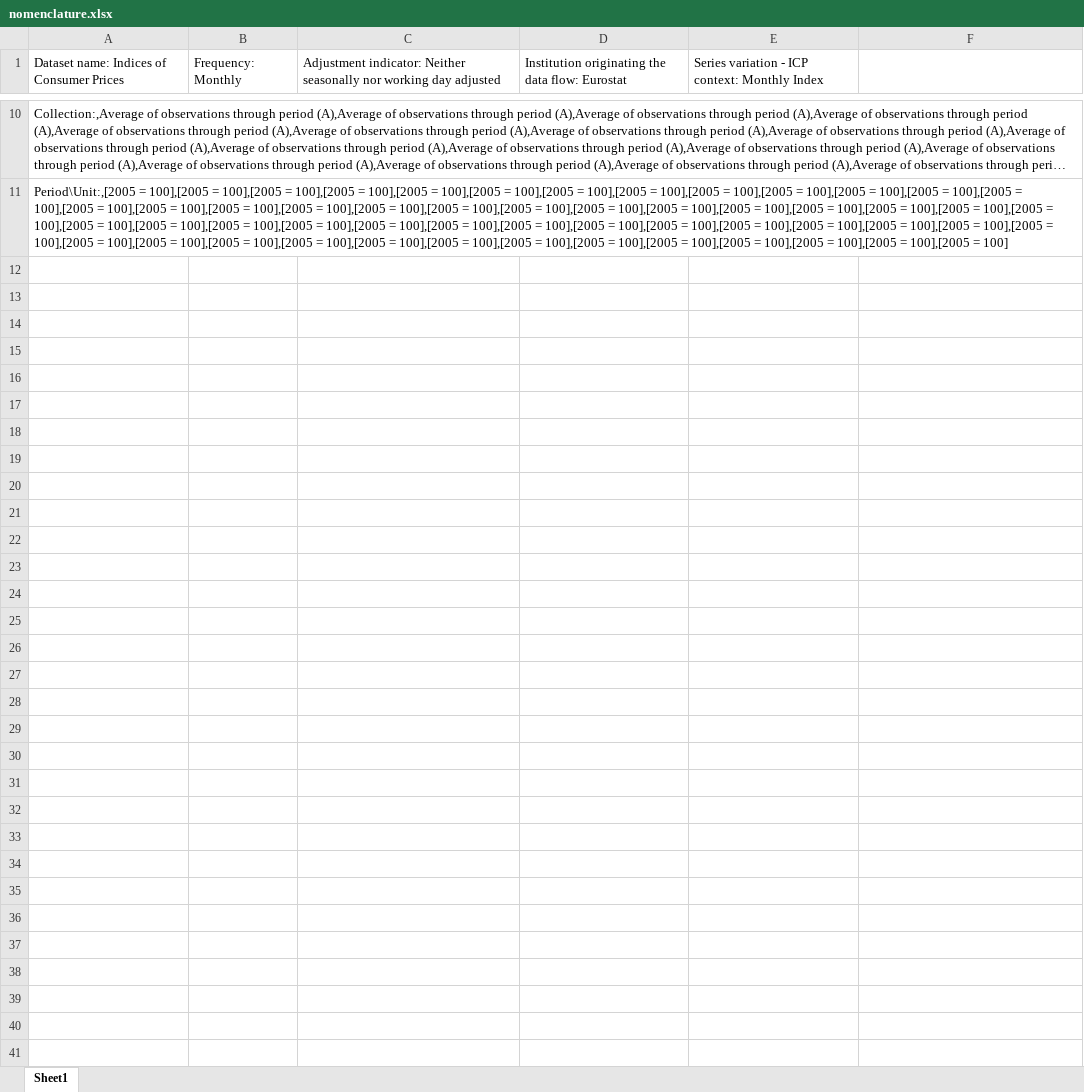
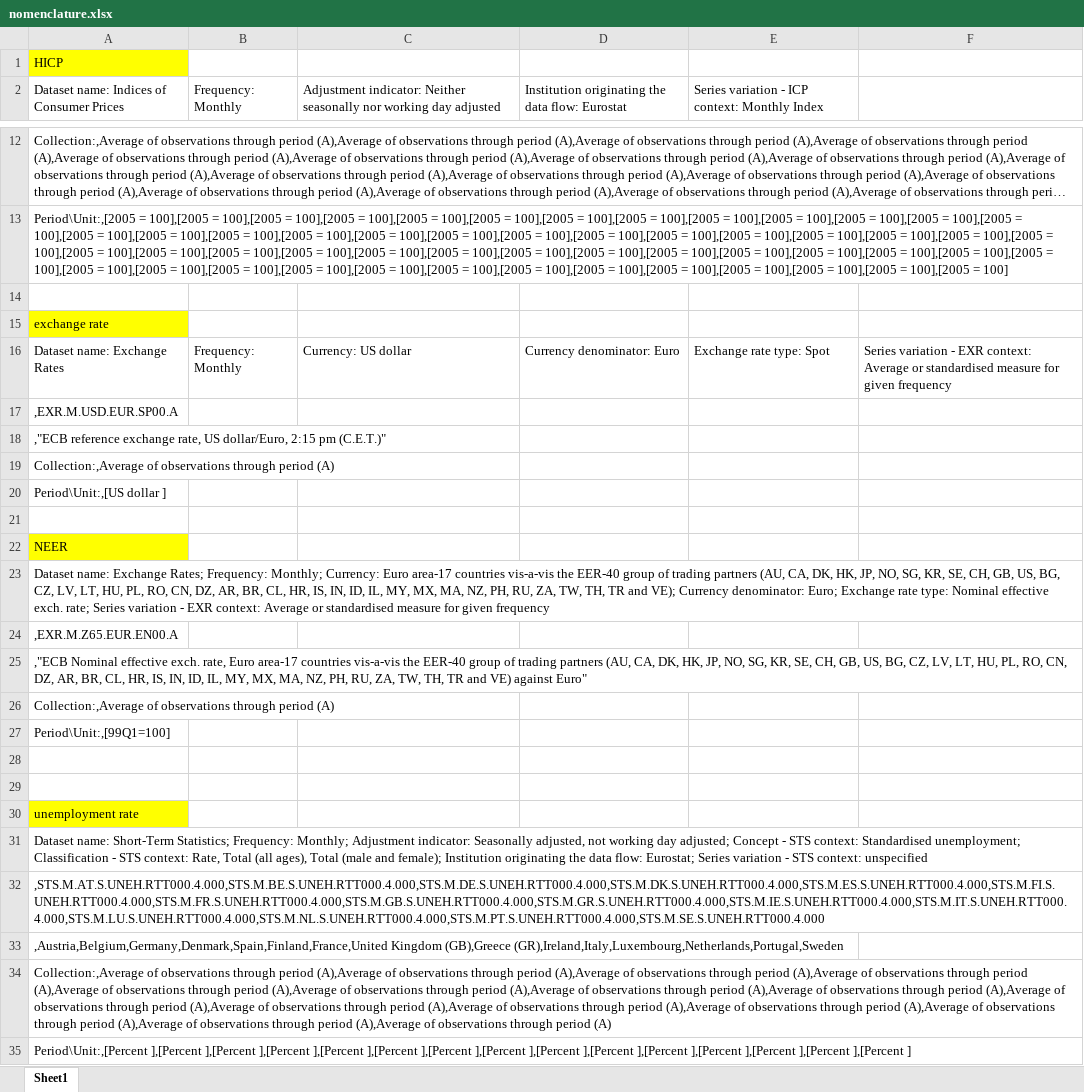
Before and after one commit to lcallot/ProjetEZ, an Excel workbook: data/ECB/nomenclature.xlsx, sheet Sheet1, drawn as a sheet; only a part is shown, gaps mark what is left out; long unchanged cells end in …; values as stored, in another font and other column widths than the file's, no borders; the diff covers the shown part only; the diff names each change by its address in the sheet, - before the commit and + after, or states it on an @@ line.

```diff
--- a/data/ECB/nomenclature.xlsx (sheet Sheet1)
+++ b/data/ECB/nomenclature.xlsx (sheet Sheet1)
+row 1: HICP
+row 14: (empty)
+row 15: exchange rate
+row 16: Dataset name: Exchange Rates | Frequency: Monthly | Currency: US dollar | Currency denominator: Euro | Exchange rate type: Spot | Series variation - EXR context: Average or standardised measure for given frequency
+row 17: ,EXR.M.USD.EUR.SP00.A
+row 18: ,"ECB reference exchange rate, US dollar/Euro, 2:15 pm (C.E.T.)"
+row 19: Collection:,Average of observations through period (A)
+row 20: Period\Unit:,[US dollar ]
+row 21: (empty)
+row 22: NEER
+row 23: Dataset name: Exchange Rates; Frequency: Monthly; Currency: Euro area-17 countries vis-a-vis the EER-40 group of trading partners (AU, CA, DK, HK, JP, NO, SG, KR, SE, CH, GB, US, BG, CZ, LV, LT, HU, PL, RO, CN, DZ, AR, BR, CL, HR, IS, IN, ID, IL, MY, MX, MA, NZ, PH, RU, ZA, TW, TH, TR and VE); Currency denominator: Euro; Exchange rate type: Nominal effective exch. rate; Series variation - EXR context: Average or standardised measure for given frequency
+row 24: ,EXR.M.Z65.EUR.EN00.A
+row 25: ,"ECB Nominal effective exch. rate, Euro area-17 countries vis-a-vis the EER-40 group of trading partners (AU, CA, DK, HK, JP, NO, SG, KR, SE, CH, GB, US, BG, CZ, LV, LT, HU, PL, RO, CN, DZ, AR, BR, CL, HR, IS, IN, ID, IL, MY, MX, MA, NZ, PH, RU, ZA, TW, TH, TR and VE) against Euro"
+row 26: Collection:,Average of observations through period (A)
+row 27: Period\Unit:,[99Q1=100]
+row 28: (empty)
+row 29: (empty)
+row 30: unemployment rate
+row 31: Dataset name: Short-Term Statistics; Frequency: Monthly; Adjustment indicator: Seasonally adjusted, not working day adjusted; Concept - STS context: Standardised unemployment; Classification - STS context: Rate, Total (all ages), Total (male and female); Institution originating the data flow: Eurostat; Series variation - STS context: unspecified
+row 32: ,STS.M.AT.S.UNEH.RTT000.4.000,STS.M.BE.S.UNEH.RTT000.4.000,STS.M.DE.S.UNEH.RTT000.4.000,STS.M.DK.S.UNEH.RTT000.4.000,STS.M.ES.S.UNEH.RTT000.4.000,STS.M.FI.S.UNEH.RTT000.4.000,STS.M.FR.S.UNEH.RTT000.4.000,STS.M.GB.S.UNEH.RTT000.4.000,STS.M.GR.S.UNEH.RTT000.4.000,STS.M.IE.S.UNEH.RTT000.4.000,STS.M.IT.S.UNEH.RTT000.4.000,STS.M.LU.S.UNEH.RTT000.4.000,STS.M.NL.S.UNEH.RTT000.4.000,STS.M.PT.S.UNEH.RTT000.4.000,STS.M.SE.S.UNEH.RTT000.4.000
+row 33: ,Austria,Belgium,Germany,Denmark,Spain,Finland,France,United Kingdom (GB),Greece (GR),Ireland,Italy,Luxembourg,Netherlands,Portugal,Sweden
+row 34: Collection:,Average of observations through period (A),Average of observations through period (A),Average of observations through period (A),Average of observations through period (A),Average of observations through period (A),Average of observations through period (A),Average of observations through period (A),Average of observations through period (A),Average of observations through period (A),Average of observations through period (A),Average of observations through period (A),Average of observations through period (A),Average of observations through period (A),Average of observations through period (A),Average of observations through period (A)
+row 35: Period\Unit:,[Percent ],[Percent ],[Percent ],[Percent ],[Percent ],[Percent ],[Percent ],[Percent ],[Percent ],[Percent ],[Percent ],[Percent ],[Percent ],[Percent ],[Percent ]
```
Also changed, not shown: 1 added row elsewhere in this sheet, data/datarecap.xlsx, 4 other files.
